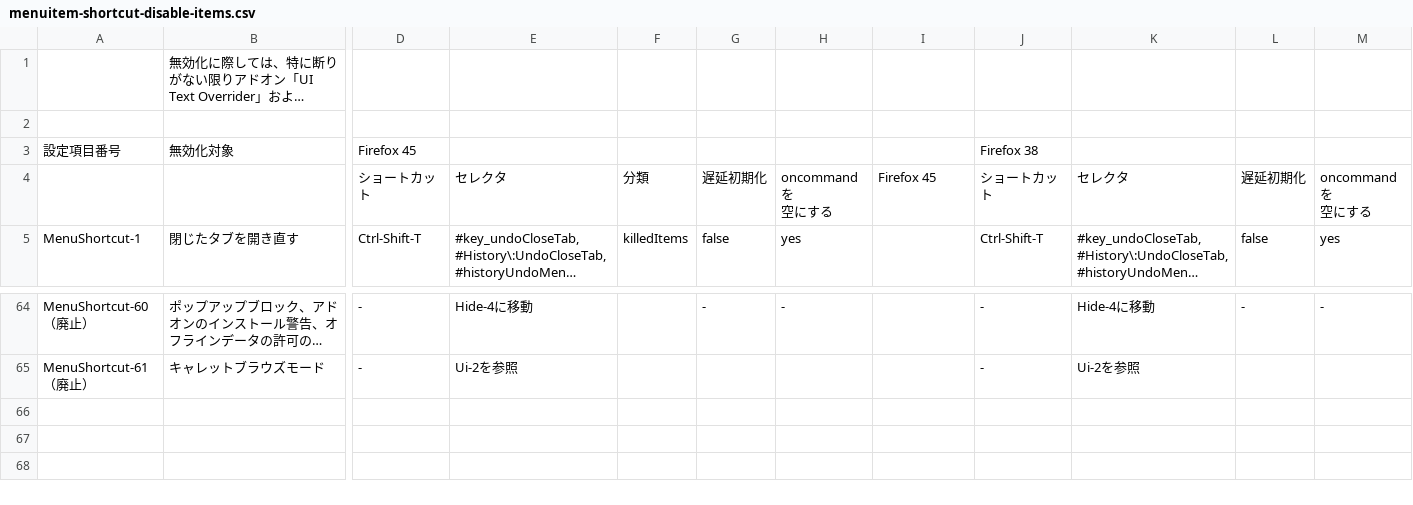
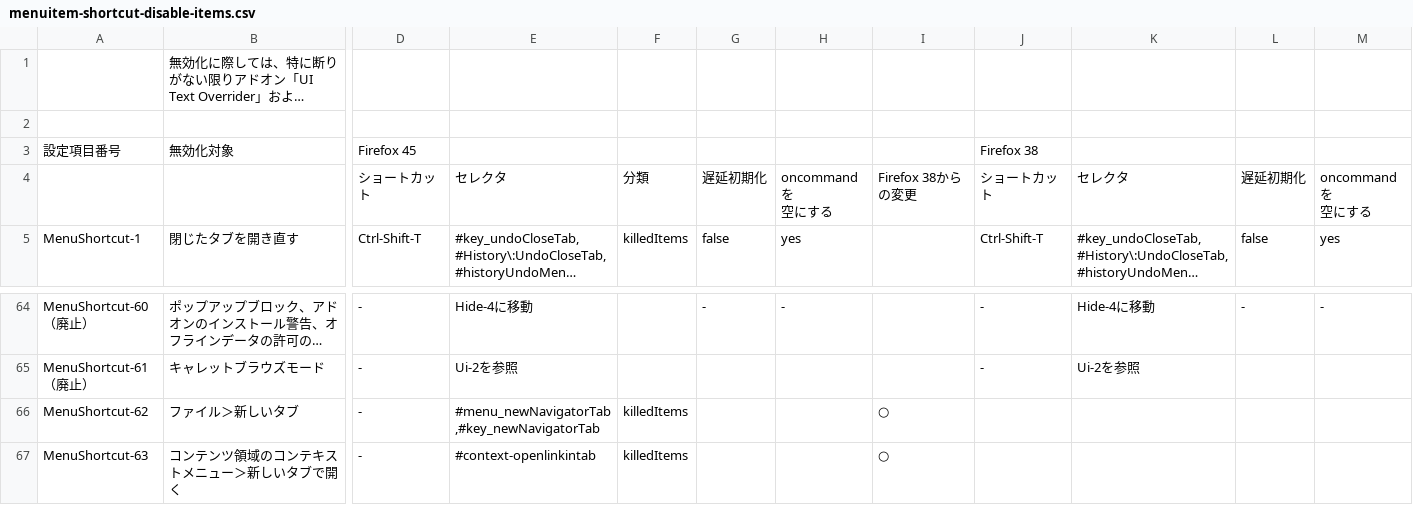
Before and after one commit to isabella232/firefox-support-common, a CSV file: configurations/menuitem-shortcut-disable-items.csv, drawn as a sheet; only a part is shown, gaps mark what is left out; long unchanged cells end in …; rows hold the shown columns only; the diff names each change by its address in the sheet, - before the commit and + after, or states it on an @@ line.

Commit message:
Add MenuShortcut-62 and MenuShortcut-63

```diff
--- a/configurations/menuitem-shortcut-disable-items.csv
+++ b/configurations/menuitem-shortcut-disable-items.csv
-I4: Firefox 45
+I4: Firefox 38からの変更
+row 66: MenuShortcut-62 | ファイル＞新しいタブ | - | #menu_newNavigatorTab,#key_newNavigatorTab | killedItems |  |  | ○
+row 67: MenuShortcut-63 | コンテンツ領域のコンテキストメニュー＞新しいタブで開く | - | #context-openlinkintab | killedItems |  |  | ○
```
Also changed, not shown: 1 other file.
